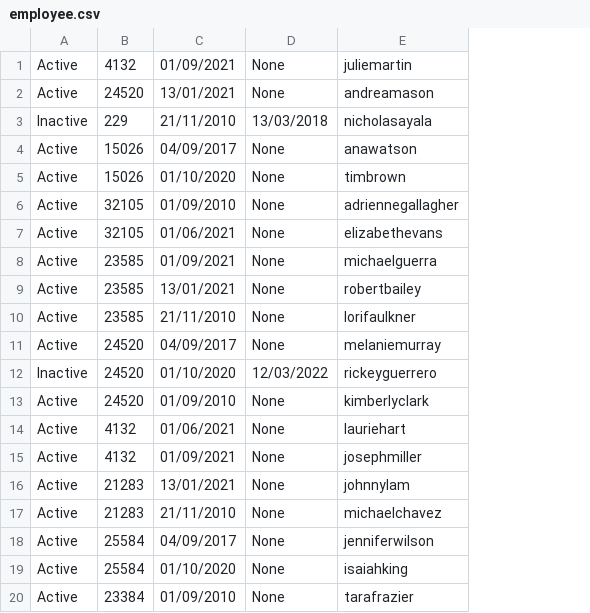
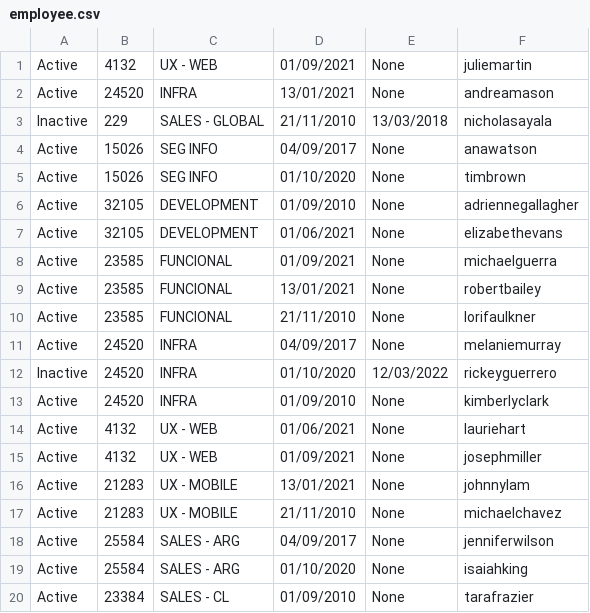
Before and after one commit to psotou/meli-challenge, a CSV file: cmd/seed/csv-data/employee.csv, drawn as a sheet; the diff names each change by its address in the sheet, - before the commit and + after, or states it on an @@ line.

```diff
--- a/cmd/seed/csv-data/employee.csv
+++ b/cmd/seed/csv-data/employee.csv
+column C, rows 1-20: UX - WEB | INFRA | SALES - GLOBAL | SEG INFO | SEG INFO | DEVELOPMENT | DEVELOPMENT | FUNCIONAL | FUNCIONAL | FUNCIONAL | INFRA | INFRA | INFRA | UX - WEB | UX - WEB | UX - MOBILE | UX - MOBILE | SALES - ARG | SALES - ARG | SALES - CL
```
Also changed, not shown: 2 other files.
